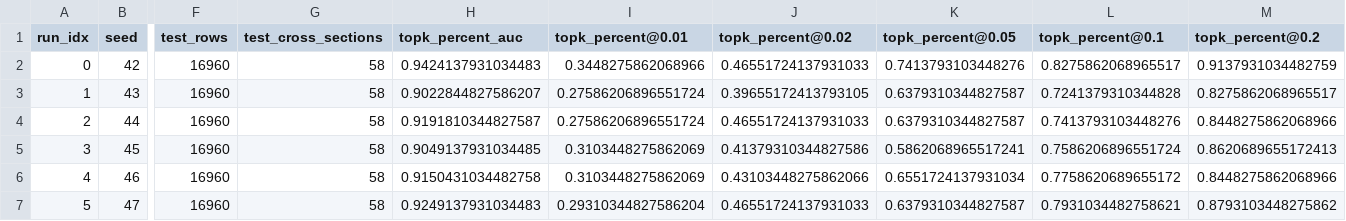
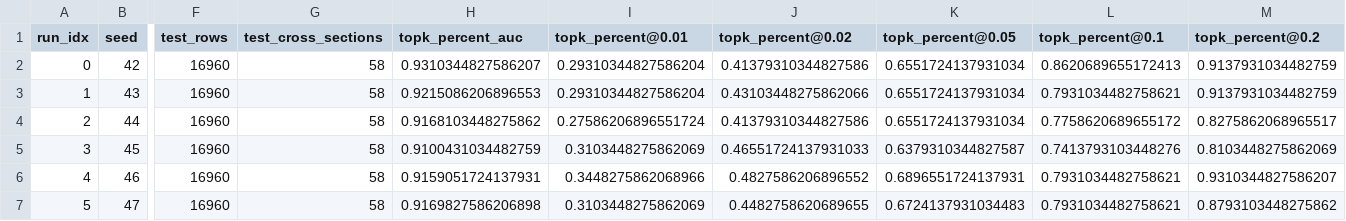
Before and after one commit to B0R0koko/pump-and-dump-prediction, a CSV file: notebooks/analysis_outputs/robustness/catboost_topkauc_subset_runs.csv, drawn as a sheet; only a part is shown, gaps mark what is left out; the diff covers the shown part only; the diff names each change by its address in the sheet, - before the commit and + after, or states it on an @@ line.

```diff
--- a/notebooks/analysis_outputs/robustness/catboost_topkauc_subset_runs.csv
+++ b/notebooks/analysis_outputs/robustness/catboost_topkauc_subset_runs.csv
-H2 (topk_percent_auc): 0.9424137931034483
+H2 (topk_percent_auc): 0.9310344827586207
-I2 (topk_percent@0.01): 0.3448275862068966
+I2 (topk_percent@0.01): 0.29310344827586204
-J2 (topk_percent@0.02): 0.46551724137931033
+J2 (topk_percent@0.02): 0.41379310344827586
-K2 (topk_percent@0.05): 0.7413793103448276
+K2 (topk_percent@0.05): 0.6551724137931034
-L2 (topk_percent@0.1): 0.8275862068965517
+L2 (topk_percent@0.1): 0.8620689655172413
-H3 (topk_percent_auc): 0.9022844827586207
+H3 (topk_percent_auc): 0.9215086206896553
-I3 (topk_percent@0.01): 0.27586206896551724
+I3 (topk_percent@0.01): 0.29310344827586204
-J3 (topk_percent@0.02): 0.39655172413793105
+J3 (topk_percent@0.02): 0.43103448275862066
-K3:K4 (topk_percent@0.05): 0.6379310344827587
+K3:K4 (topk_percent@0.05): 0.6551724137931034
-L3 (topk_percent@0.1): 0.7241379310344828
+L3 (topk_percent@0.1): 0.7931034482758621
-M3 (topk_percent@0.2): 0.8275862068965517
+M3 (topk_percent@0.2): 0.9137931034482759
-H4 (topk_percent_auc): 0.9191810344827587
+H4 (topk_percent_auc): 0.9168103448275862
-J4 (topk_percent@0.02): 0.46551724137931033
+J4 (topk_percent@0.02): 0.41379310344827586
-L4 (topk_percent@0.1): 0.7413793103448276
+L4 (topk_percent@0.1): 0.7758620689655172
-M4 (topk_percent@0.2): 0.8448275862068966
+M4 (topk_percent@0.2): 0.8275862068965517
-H5 (topk_percent_auc): 0.9049137931034485
+H5 (topk_percent_auc): 0.9100431034482759
-J5 (topk_percent@0.02): 0.41379310344827586
+J5 (topk_percent@0.02): 0.46551724137931033
-K5 (topk_percent@0.05): 0.5862068965517241
+K5 (topk_percent@0.05): 0.6379310344827587
-L5 (topk_percent@0.1): 0.7586206896551724
+L5 (topk_percent@0.1): 0.7413793103448276
-M5 (topk_percent@0.2): 0.8620689655172413
+M5 (topk_percent@0.2): 0.8103448275862069
-H6 (topk_percent_auc): 0.9150431034482758
+H6 (topk_percent_auc): 0.9159051724137931
-I6 (topk_percent@0.01): 0.3103448275862069
+I6 (topk_percent@0.01): 0.3448275862068966
-J6 (topk_percent@0.02): 0.43103448275862066
+J6 (topk_percent@0.02): 0.4827586206896552
-K6 (topk_percent@0.05): 0.6551724137931034
+K6 (topk_percent@0.05): 0.6896551724137931
-L6 (topk_percent@0.1): 0.7758620689655172
+L6 (topk_percent@0.1): 0.7931034482758621
-M6 (topk_percent@0.2): 0.8448275862068966
+M6 (topk_percent@0.2): 0.9310344827586207
-H7 (topk_percent_auc): 0.9249137931034483
+H7 (topk_percent_auc): 0.9169827586206898
-I7 (topk_percent@0.01): 0.29310344827586204
+I7 (topk_percent@0.01): 0.3103448275862069
-J7 (topk_percent@0.02): 0.46551724137931033
+J7 (topk_percent@0.02): 0.4482758620689655
-K7 (topk_percent@0.05): 0.6379310344827587
+K7 (topk_percent@0.05): 0.6724137931034483
```
Also changed, not shown: 106 edited cells elsewhere in this file, 18 other files.
